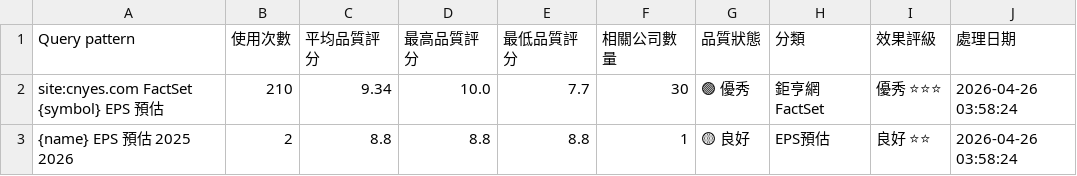
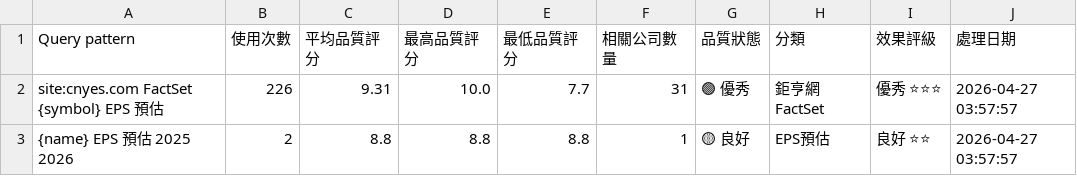
Before and after one commit to wenchiehlee/GoogleSearch.Factset, a CSV file: data/reports/factset_query_pattern_summary_latest.csv, drawn as a sheet.

```diff
--- a/data/reports/factset_query_pattern_summary_latest.csv
+++ b/data/reports/factset_query_pattern_summary_latest.csv
@@ -1,3 +1,3 @@
 Query pattern,使用次數,平均品質評分,最高品質評分,最低品質評分,相關公司數量,品質狀態,分類,效果評級,處理日期
-site:cnyes.com FactSet {symbol} EPS 預估,210,9.34,10.0,7.7,30,🟢 優秀,鉅亨網FactSet,優秀 ⭐⭐⭐,2026-04-26 03:58:24
-{name} EPS 預估 2025 2026,2,8.8,8.8,8.8,1,🟡 良好,EPS預估,良好 ⭐⭐,2026-04-26 03:58:24
+site:cnyes.com FactSet {symbol} EPS 預估,226,9.31,10.0,7.7,31,🟢 優秀,鉅亨網FactSet,優秀 ⭐⭐⭐,2026-04-27 03:57:57
+{name} EPS 預估 2025 2026,2,8.8,8.8,8.8,1,🟡 良好,EPS預估,良好 ⭐⭐,2026-04-27 03:57:57
```
Also changed, not shown: data/reports/factset_portfolio_summary_latest.csv, data/reports/raw_factset_detailed_report.csv, 3 other files.
